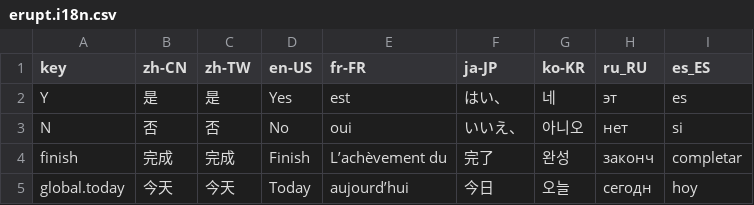
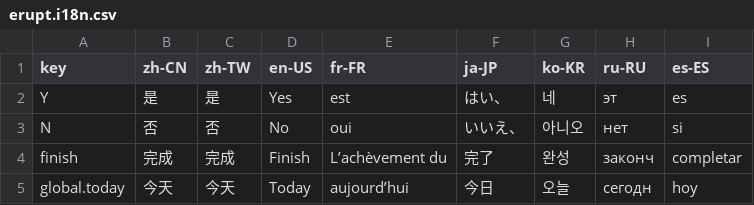
Before and after one commit to erupts/erupt-web, a CSV file: src/assets/erupt.i18n.csv, drawn as a sheet; only a part is shown.

```diff
--- a/src/assets/erupt.i18n.csv
+++ b/src/assets/erupt.i18n.csv
@@ -1,2 +1,2 @@
-key,zh-CN,zh-TW,en-US,fr-FR,ja-JP,ko-KR,ru_RU,es_ES
+key,zh-CN,zh-TW,en-US,fr-FR,ja-JP,ko-KR,ru-RU,es-ES
 Y,是,是,Yes,est,はい、,네,эт,es
```
Also changed, not shown: 3 other files.
